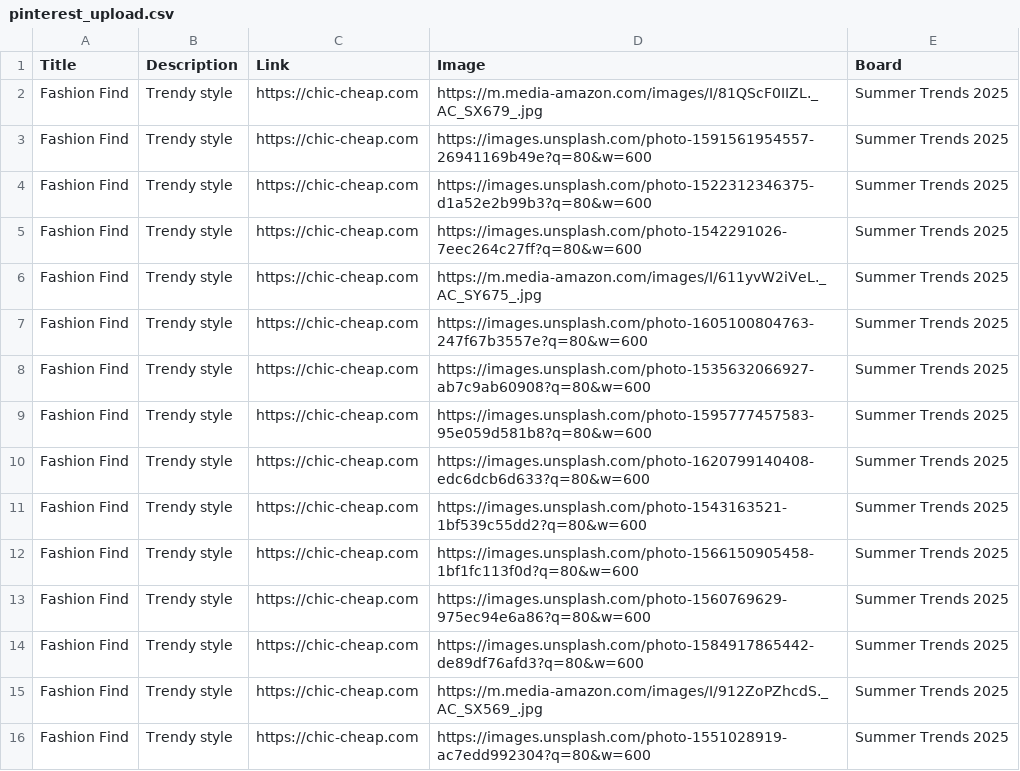
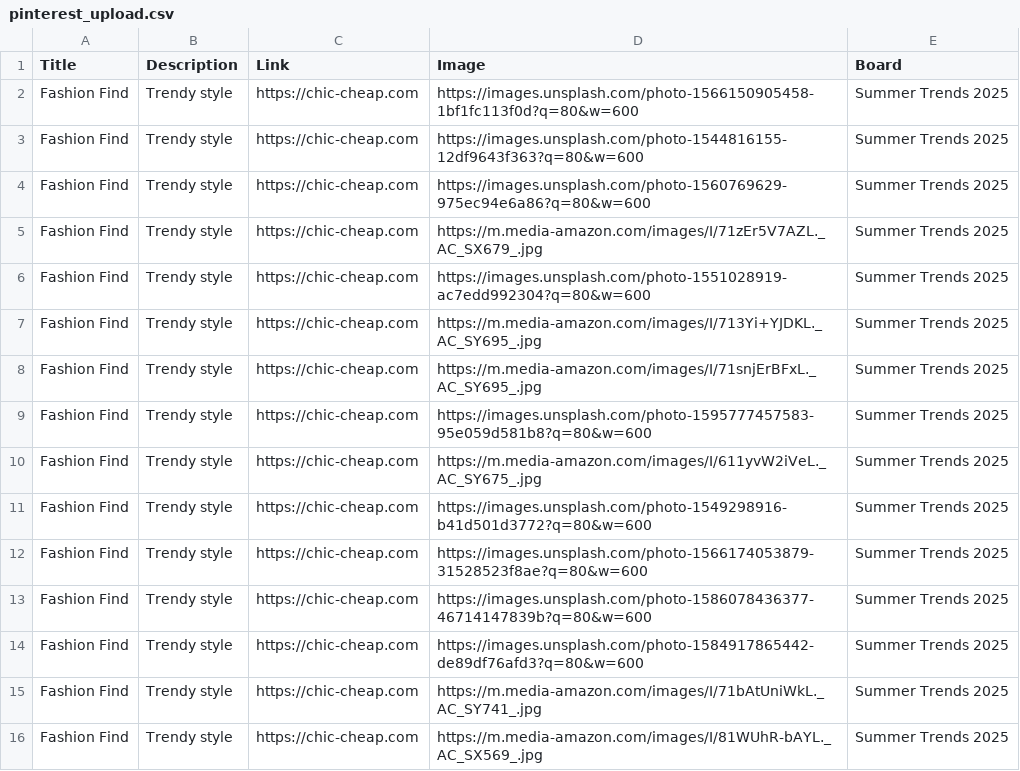
Before and after one commit to roccozoom/chic-cheap, a CSV file: pinterest_upload.csv, drawn as a sheet.

Commit message:
Daily Update: Data, XML & CSV

```diff
--- a/pinterest_upload.csv
+++ b/pinterest_upload.csv
@@ -1,16 +1,16 @@
 "Title","Description","Link","Image","Board"
-"Fashion Find","Trendy style","https://chic-cheap.com","https://m.media-amazon.com/images/I/81QScF0IIZL._AC_SX679_.jpg","Summer Trends 2025"
-"Fashion Find","Trendy style","https://chic-cheap.com","https://images.unsplash.com/photo-1591561954557-26941169b49e?q=80&w=600","Summer Trends 2025"
-"Fashion Find","Trendy style","https://chic-cheap.com","https://images.unsplash.com/photo-1522312346375-d1a52e2b99b3?q=80&w=600","Summer Trends 2025"
-"Fashion Find","Trendy style","https://chic-cheap.com","https://images.unsplash.com/photo-1542291026-7eec264c27ff?q=80&w=600","Summer Trends 2025"
+"Fashion Find","Trendy style","https://chic-cheap.com","https://images.unsplash.com/photo-1566150905458-1bf1fc113f0d?q=80&w=600","Summer Trends 2025"
+"Fashion Find","Trendy style","https://chic-cheap.com","https://images.unsplash.com/photo-1544816155-12df9643f363?q=80&w=600","Summer Trends 2025"
+"Fashion Find","Trendy style","https://chic-cheap.com","https://images.unsplash.com/photo-1560769629-975ec94e6a86?q=80&w=600","Summer Trends 2025"
+"Fashion Find","Trendy style","https://chic-cheap.com","https://m.media-amazon.com/images/I/71zEr5V7AZL._AC_SX679_.jpg","Summer Trends 2025"
+"Fashion Find","Trendy style","https://chic-cheap.com","https://images.unsplash.com/photo-1551028919-ac7edd992304?q=80&w=600","Summer Trends 2025"
+"Fashion Find","Trendy style","https://chic-cheap.com","https://m.media-amazon.com/images/I/713Yi+YJDKL._AC_SY695_.jpg","Summer Trends 2025"
+"Fashion Find","Trendy style","https://chic-cheap.com","https://m.media-amazon.com/images/I/71snjErBFxL._AC_SY695_.jpg","Summer Trends 2025"
+"Fashion Find","Trendy style","https://chic-cheap.com","https://images.unsplash.com/photo-1595777457583-95e059d581b8?q=80&w=600","Summer Trends 2025"
 "Fashion Find","Trendy style","https://chic-cheap.com","https://m.media-amazon.com/images/I/611yvW2iVeL._AC_SY675_.jpg","Summer Trends 2025"
-"Fashion Find","Trendy style","https://chic-cheap.com","https://images.unsplash.com/photo-1605100804763-247f67b3557e?q=80&w=600","Summer Trends 2025"
-"Fashion Find","Trendy style","https://chic-cheap.com","https://images.unsplash.com/photo-1535632066927-ab7c9ab60908?q=80&w=600","Summer Trends 2025"
-"Fashion Find","Trendy style","https://chic-cheap.com","https://images.unsplash.com/photo-1595777457583-95e059d581b8?q=80&w=600","Summer Trends 2025"
-"Fashion Find","Trendy style","https://chic-cheap.com","https://images.unsplash.com/photo-1620799140408-edc6dcb6d633?q=80&w=600","Summer Trends 2025"
-"Fashion Find","Trendy style","https://chic-cheap.com","https://images.unsplash.com/photo-1543163521-1bf539c55dd2?q=80&w=600","Summer Trends 2025"
-"Fashion Find","Trendy style","https://chic-cheap.com","https://images.unsplash.com/photo-1566150905458-1bf1fc113f0d?q=80&w=600","Summer Trends 2025"
-"Fashion Find","Trendy style","https://chic-cheap.com","https://images.unsplash.com/photo-1560769629-975ec94e6a86?q=80&w=600","Summer Trends 2025"
+"Fashion Find","Trendy style","https://chic-cheap.com","https://images.unsplash.com/photo-1549298916-b41d501d3772?q=80&w=600","Summer Trends 2025"
+"Fashion Find","Trendy style","https://chic-cheap.com","https://images.unsplash.com/photo-1566174053879-31528523f8ae?q=80&w=600","Summer Trends 2025"
+"Fashion Find","Trendy style","https://chic-cheap.com","https://images.unsplash.com/photo-1586078436377-46714147839b?q=80&w=600","Summer Trends 2025"
 "Fashion Find","Trendy style","https://chic-cheap.com","https://images.unsplash.com/photo-1584917865442-de89df76afd3?q=80&w=600","Summer Trends 2025"
-"Fashion Find","Trendy style","https://chic-cheap.com","https://m.media-amazon.com/images/I/912ZoPZhcdS._AC_SX569_.jpg","Summer Trends 2025"
-"Fashion Find","Trendy style","https://chic-cheap.com","https://images.unsplash.com/photo-1551028919-ac7edd992304?q=80&w=600","Summer Trends 2025"
+"Fashion Find","Trendy style","https://chic-cheap.com","https://m.media-amazon.com/images/I/71bAtUniWkL._AC_SY741_.jpg","Summer Trends 2025"
+"Fashion Find","Trendy style","https://chic-cheap.com","https://m.media-amazon.com/images/I/81WUhR-bAYL._AC_SX569_.jpg","Summer Trends 2025"
```
Also changed, not shown: 2 other files.
